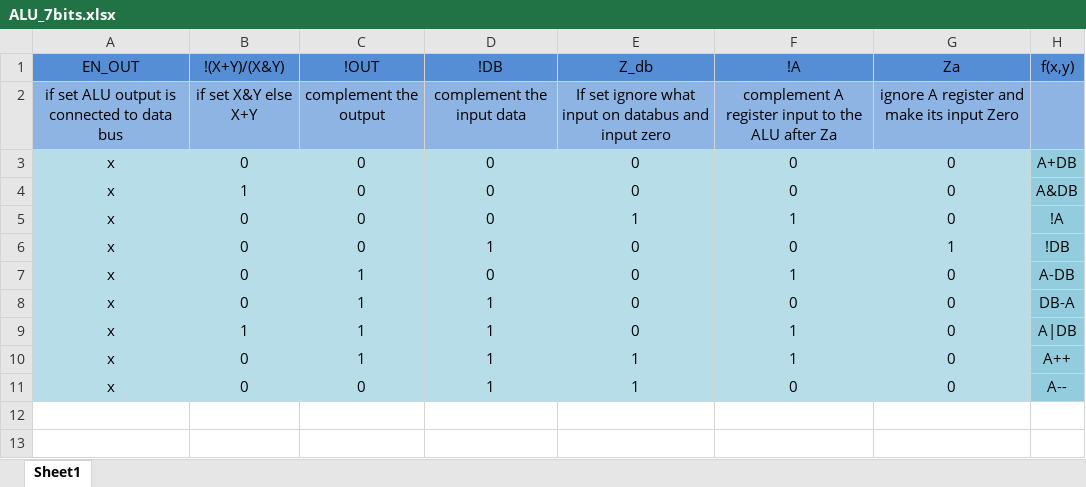
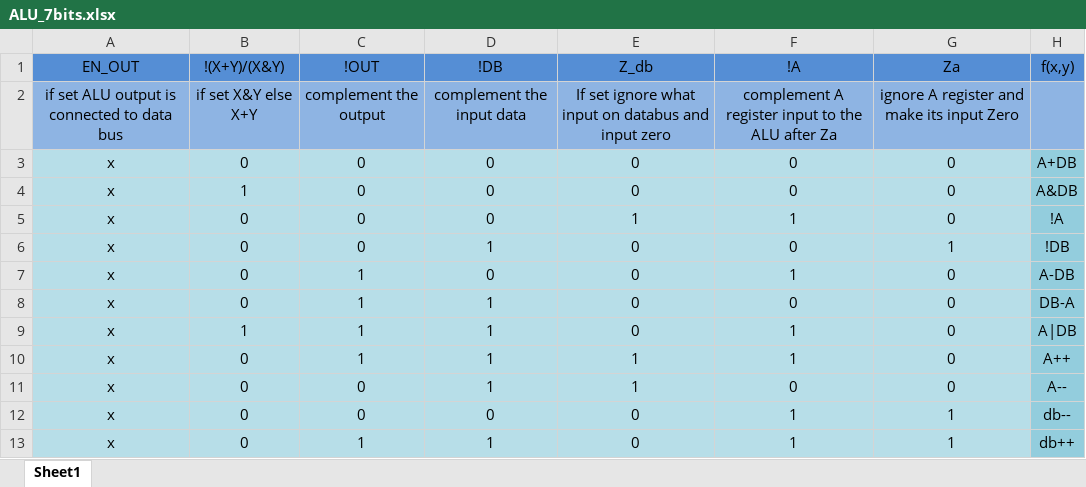
Before and after one commit to MarwanMagdy0/8-bit-computer, an Excel workbook: additional_information/ALU_7bits.xlsx, sheet Sheet1, drawn as a sheet; values as stored, in another font and other column widths than the file's, no borders; charts and pictures not drawn; the diff names each change by its address in the sheet, - before the commit and + after, or states it on an @@ line.

```diff
--- a/additional_information/ALU_7bits.xlsx (sheet Sheet1)
+++ b/additional_information/ALU_7bits.xlsx (sheet Sheet1)
+row 12: x | 0 | 0 | 0 | 0 | 1 | 1 | db--
+row 13: x | 0 | 1 | 1 | 0 | 1 | 1 | db++
```
Also changed, not shown: 7 other files.
